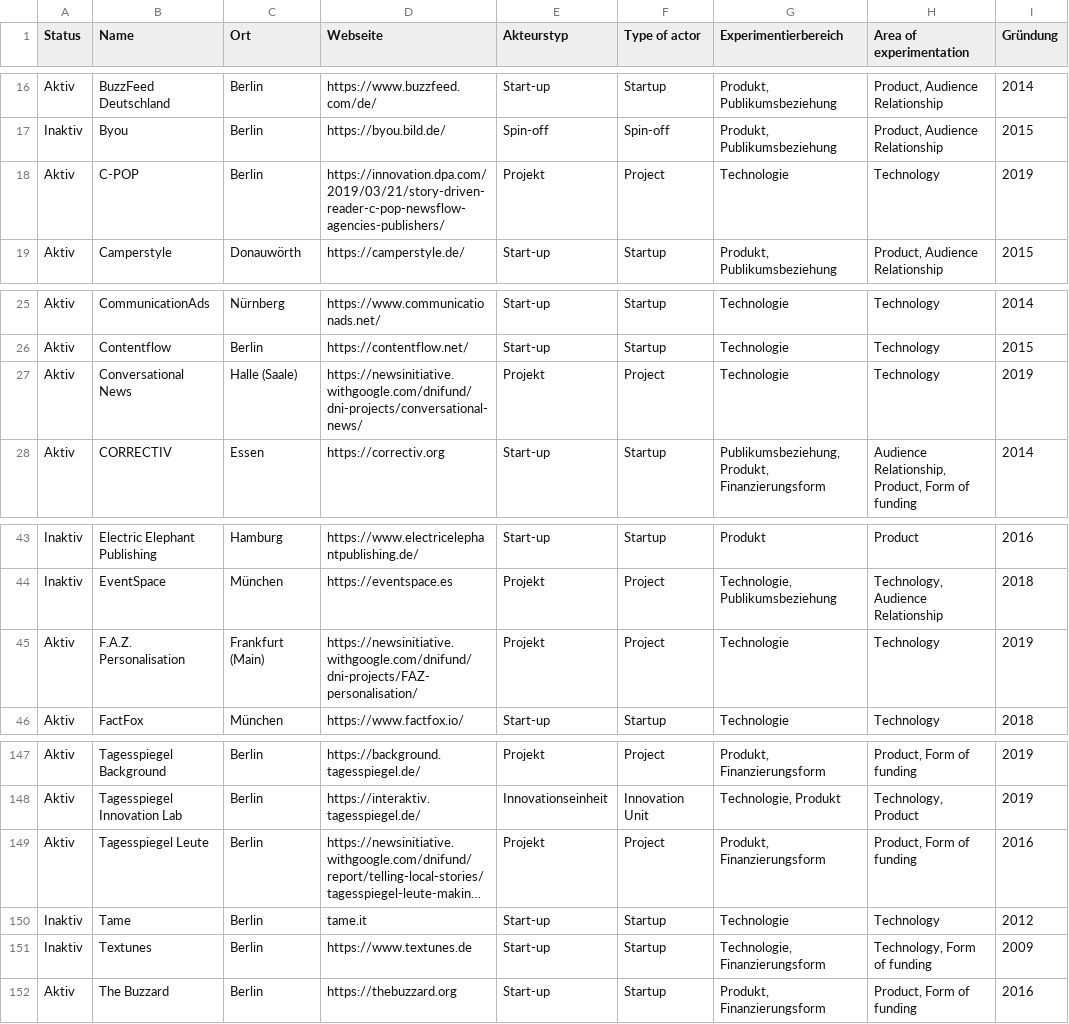
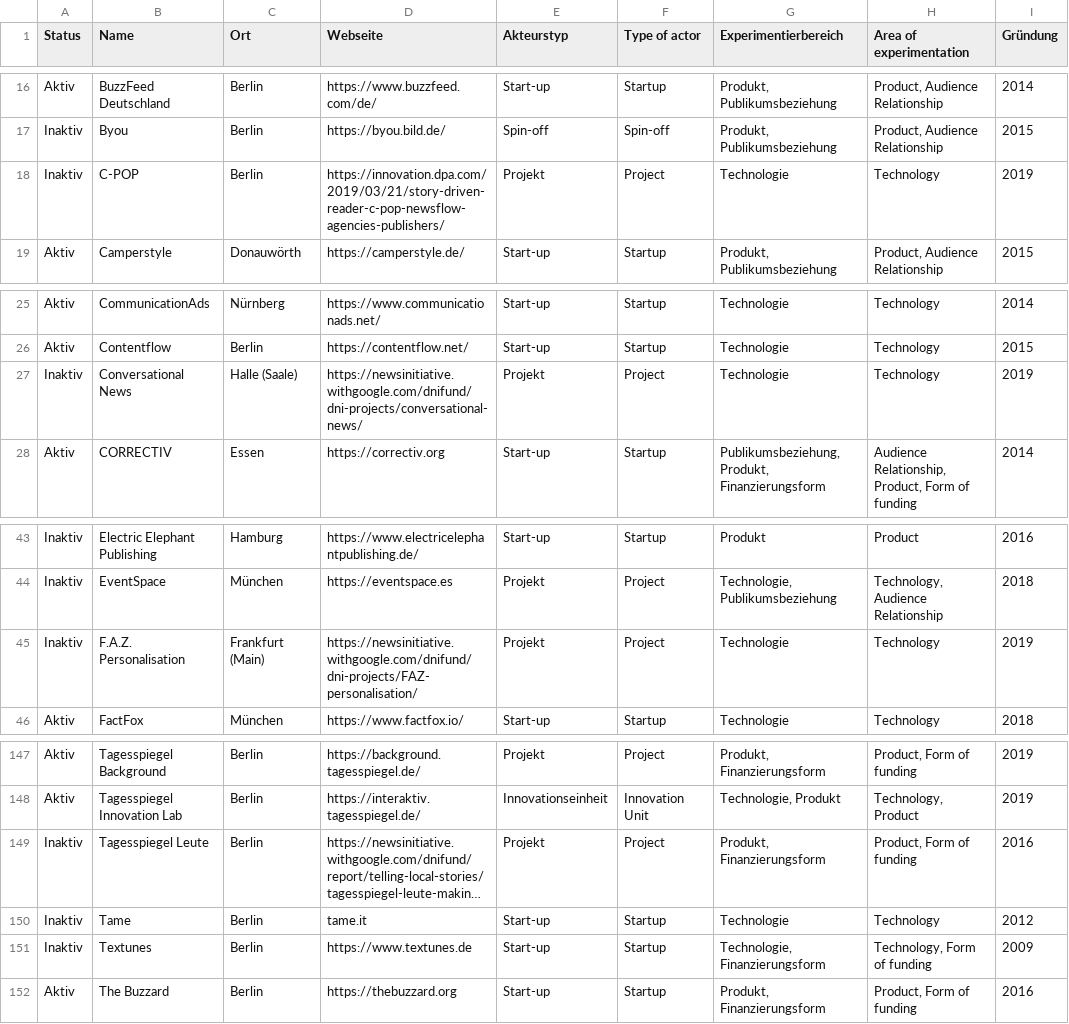
Before and after one commit to zemki/pioneerjournalism, a CSV file: mapping.csv, drawn as a sheet; only a part is shown, gaps mark what is left out; long unchanged cells end in …; the diff names each change by its address in the sheet, - before the commit and + after, or states it on an @@ line.

Commit message:
Update mapping.csv

```diff
--- a/mapping.csv
+++ b/mapping.csv
-A18 (Status): Aktiv
+A18 (Status): Inaktiv
-A27 (Status): Aktiv
+A27 (Status): Inaktiv
-A45 (Status): Aktiv
+A45 (Status): Inaktiv
-A149 (Status): Aktiv
+A149 (Status): Inaktiv
```
